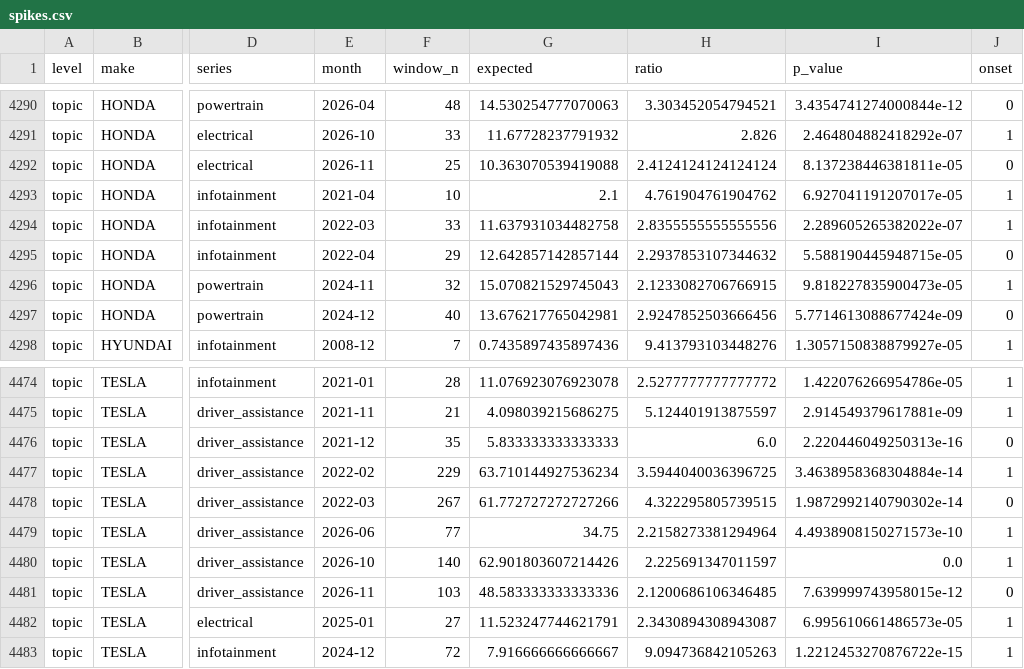
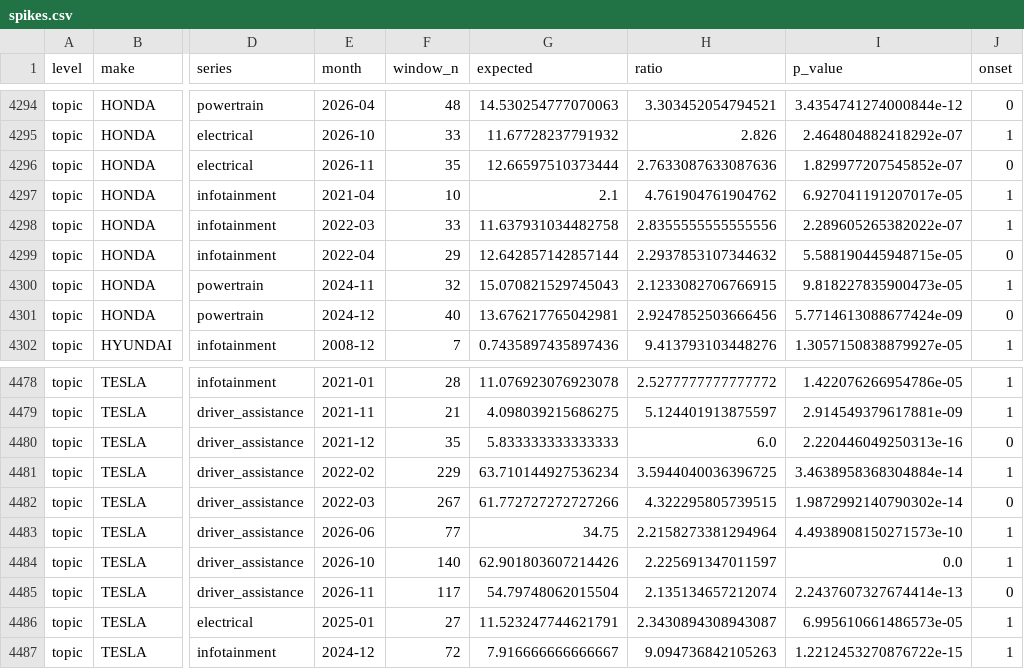
Before and after one commit to BrianDoce/Hyundai-Complaint-Analysis, a CSV file: reports/latest/spikes.csv, drawn as a sheet; only a part is shown, gaps mark what is left out; addresses are those after the commit; the diff covers the shown part only; the diff names each change by its address in the sheet, - before the commit and + after, or states it on an @@ line.

```diff
--- a/reports/latest/spikes.csv
+++ b/reports/latest/spikes.csv
-F4296 (window_n): 25
+F4296 (window_n): 35
-G4296 (expected): 10.363070539419088
+G4296 (expected): 12.66597510373444
-H4296 (ratio): 2.4124124124124124
+H4296 (ratio): 2.7633087633087636
-I4296 (p_value): 8.137238446381811e-05
+I4296 (p_value): 1.829977207545852e-07
-F4485 (window_n): 103
+F4485 (window_n): 117
-G4485 (expected): 48.583333333333336
+G4485 (expected): 54.79748062015504
-H4485 (ratio): 2.1200686106346485
+H4485 (ratio): 2.135134657212074
-I4485 (p_value): 7.639999743958015e-12
+I4485 (p_value): 2.2437607327674414e-13
```
Also changed, not shown: 4 added rows and 6 edited cells elsewhere in this file, reports/latest/alerts.csv, reports/latest/backtest.csv, 2 other files.
